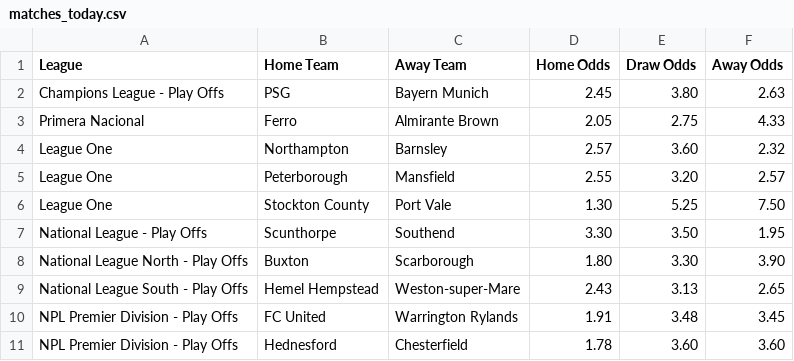
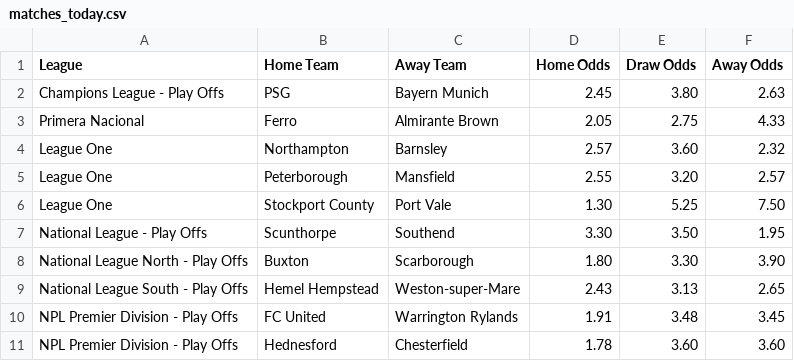
Before and after one commit to akandeaka/Jay-soccer-seven-blueprints-updated, a CSV file: input/matches_today.csv, drawn as a sheet; only a part is shown.

Commit message:
Update matches_today.csv

```diff
--- a/input/matches_today.csv
+++ b/input/matches_today.csv
@@ -5,3 +5,3 @@ League One,Northampton,Barnsley,2.57,3.60,2.32
 League One,Peterborough,Mansfield,2.55,3.20,2.57
-League One,Stockton County,Port Vale,1.30,5.25,7.50
+League One,Stockport County,Port Vale,1.30,5.25,7.50
 National League - Play Offs,Scunthorpe,Southend,3.30,3.50,1.95
```
